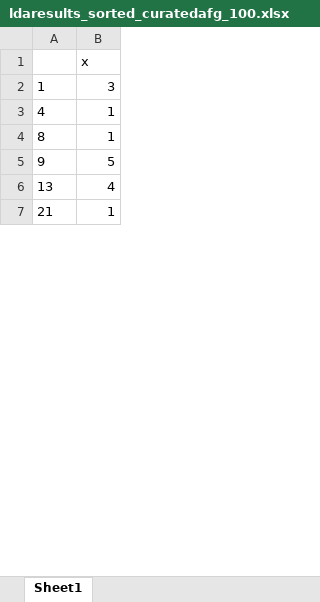
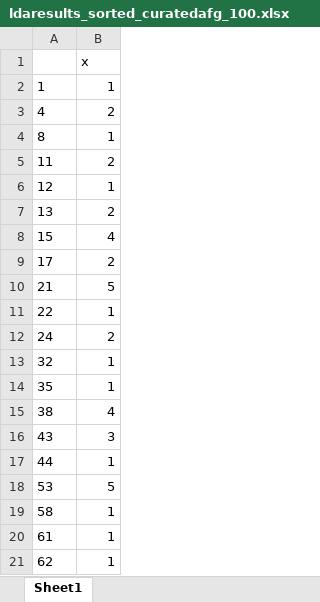
Before and after one commit to varali/lda-lsa, an Excel workbook: ldaresults_sorted_curatedafg_100.xlsx, sheet Sheet1, drawn as a sheet; only a part is shown; values as stored, in another font and other column widths than the file's, no borders; removed rows and columns are numbered as before the commit, all else as after; the diff covers the shown part only; the diff names each change by its address in the sheet, - before the commit and + after, or states it on an @@ line.

```diff
--- a/ldaresults_sorted_curatedafg_100.xlsx (sheet Sheet1)
+++ b/ldaresults_sorted_curatedafg_100.xlsx (sheet Sheet1)
-B2: 3
+B2: 1
-B3: 1
+B3: 2
-row 5: 9 | 5
+row 5: 11 | 2
+row 6: 12 | 1
-B7: 4
+B7: 2
@@ row 39 moved to row 8: 15 @@
+row 9: 17 | 2
-B10: 1
+B10: 5
+row 11: 22 | 1
+row 12: 24 | 2
+row 13: 32 | 1
+row 14: 35 | 1
+row 15: 38 | 4
+row 16: 43 | 3
+row 17: 44 | 1
+row 18: 53 | 5
+row 19: 58 | 1
+row 20: 61 | 1
+row 21: 62 | 1
```
Also changed, not shown: 47 added rows, 70 removed rows, 10 moved rows and 8 edited cells elsewhere in this sheet, ldaresults_curatedafg_100_5.xlsx, 1 other file.
